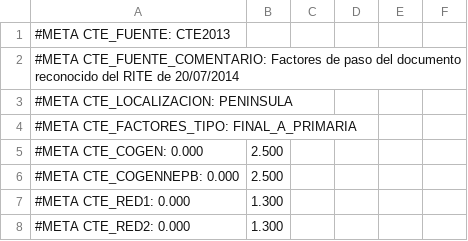
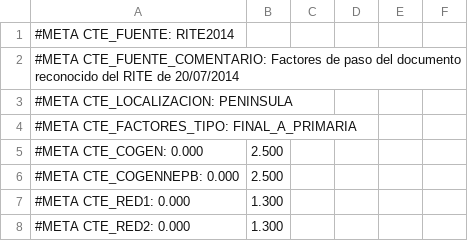
Before and after one commit to energiacte/cteepbd, a CSV file: test_data/factores_paso_PENINSULA_20140203.csv, drawn as a sheet; only a part is shown.

```diff
--- a/test_data/factores_paso_PENINSULA_20140203.csv
+++ b/test_data/factores_paso_PENINSULA_20140203.csv
@@ -1,2 +1,2 @@
-#META CTE_FUENTE: CTE2013
+#META CTE_FUENTE: RITE2014
 #META CTE_FUENTE_COMENTARIO: Factores de paso del documento reconocido del RITE de 20/07/2014
```
Also changed, not shown: test_data/factores_paso_20140203.csv, 5 other files.
